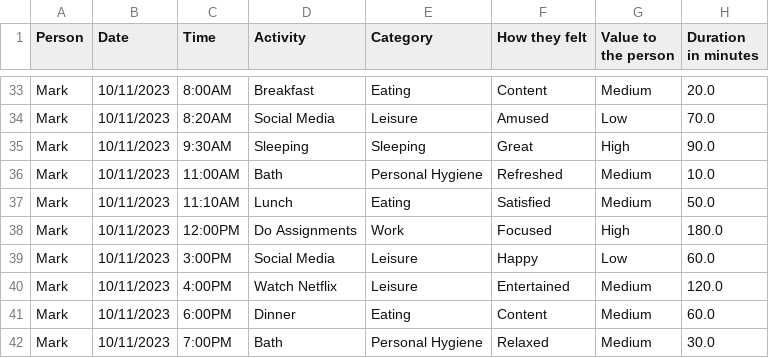
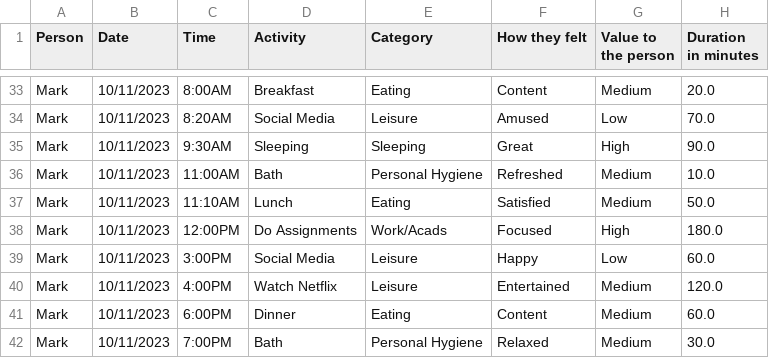
Before and after one commit to iammkb2002/g1-group12-DailyLogDashboard, a CSV file: combined.csv, drawn as a sheet; only a part is shown, gaps mark what is left out; the diff covers the shown part only.

```diff
--- a/combined.csv
+++ b/combined.csv
@@ -37,3 +37,3 @@ Mark,10/11/2023,11:00AM,Bath,Personal Hygiene,Refreshed,Medium,10.0
 Mark,10/11/2023,11:10AM,Lunch,Eating,Satisfied,Medium,50.0
-Mark,10/11/2023,12:00PM,Do Assignments,Work,Focused,High,180.0
+Mark,10/11/2023,12:00PM,Do Assignments,Work/Acads,Focused,High,180.0
 Mark,10/11/2023,3:00PM,Social Media,Leisure,Happy,Low,60.0
```
Also changed, not shown: 52 edited cells elsewhere in this file, badilla.csv, dataset.csv, 5 other files.
